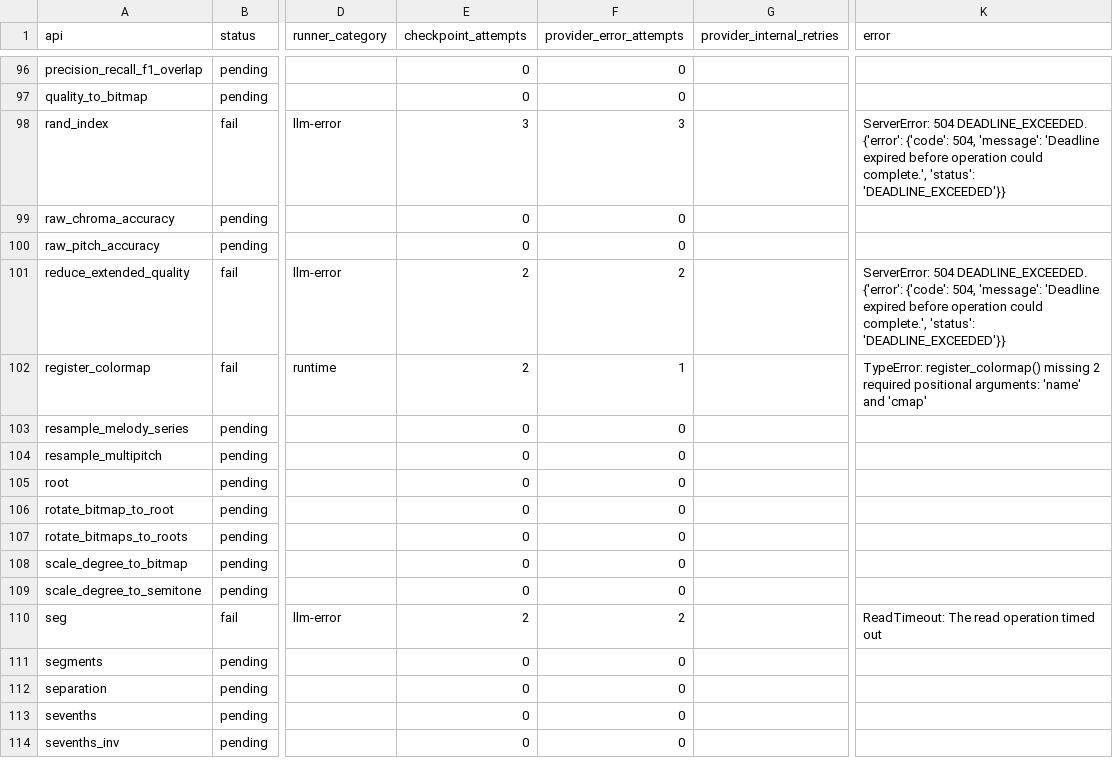
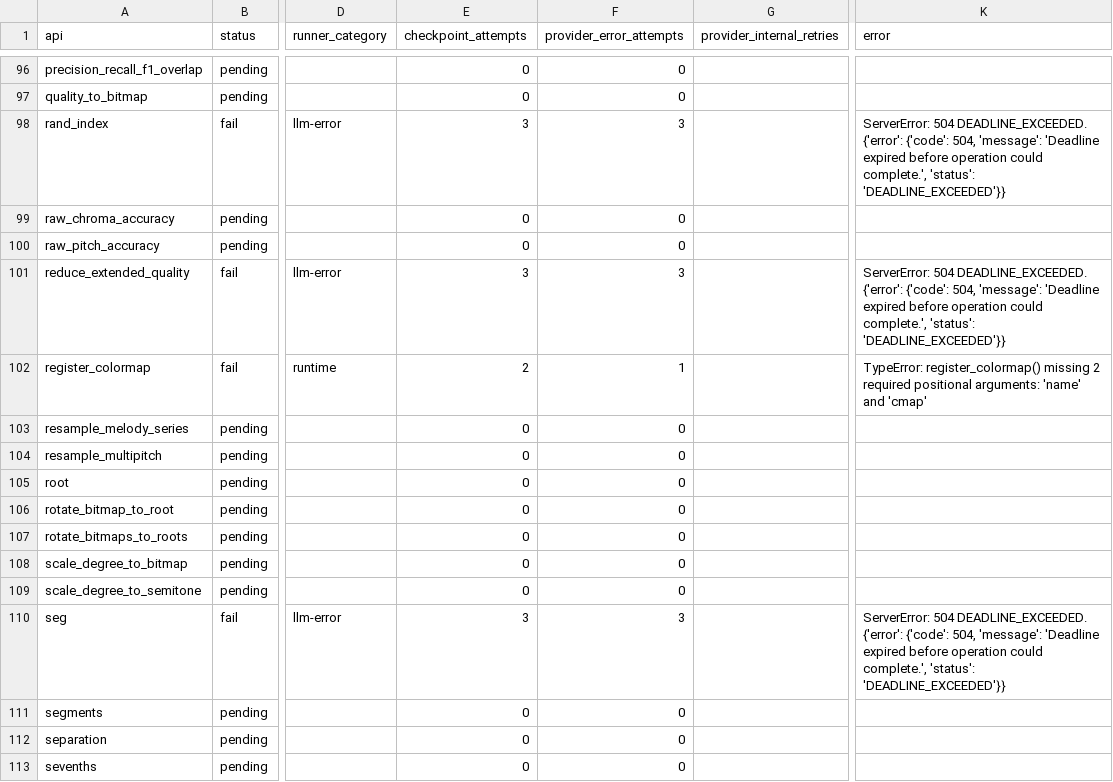
Before and after one commit to ZhuochengShang/GRAIL, a CSV file: experiments/external/overnight_audit/mir_eval/A1/ledger.csv, drawn as a sheet; only a part is shown, gaps mark what is left out; the shorter side is filled out with more unchanged rows; the diff names each change by its address in the sheet, - before the commit and + after, or states it on an @@ line.

Commit message:
Checkpoint overnight attempt and repair evidence

```diff
--- a/experiments/external/overnight_audit/mir_eval/A1/ledger.csv
+++ b/experiments/external/overnight_audit/mir_eval/A1/ledger.csv
-E101 (checkpoint_attempts): 2
+E101 (checkpoint_attempts): 3
-F101 (provider_error_attempts): 2
+F101 (provider_error_attempts): 3
-E110 (checkpoint_attempts): 2
+E110 (checkpoint_attempts): 3
-F110 (provider_error_attempts): 2
+F110 (provider_error_attempts): 3
-K110 (error): ReadTimeout: The read operation timed out
+K110 (error): ServerError: 504 DEADLINE_EXCEEDED. {'error': {'code': 504, 'message': 'Deadline expired before operation could complete.', 'status': 'DEADLINE_EXCEEDED'}}
```
Also changed, not shown: experiments/external/overnight_audit/thumbnailator/A1/ledger.csv, experiments/external/overnight_audit/tslearn/A1/ledger.csv, 42 other files.
